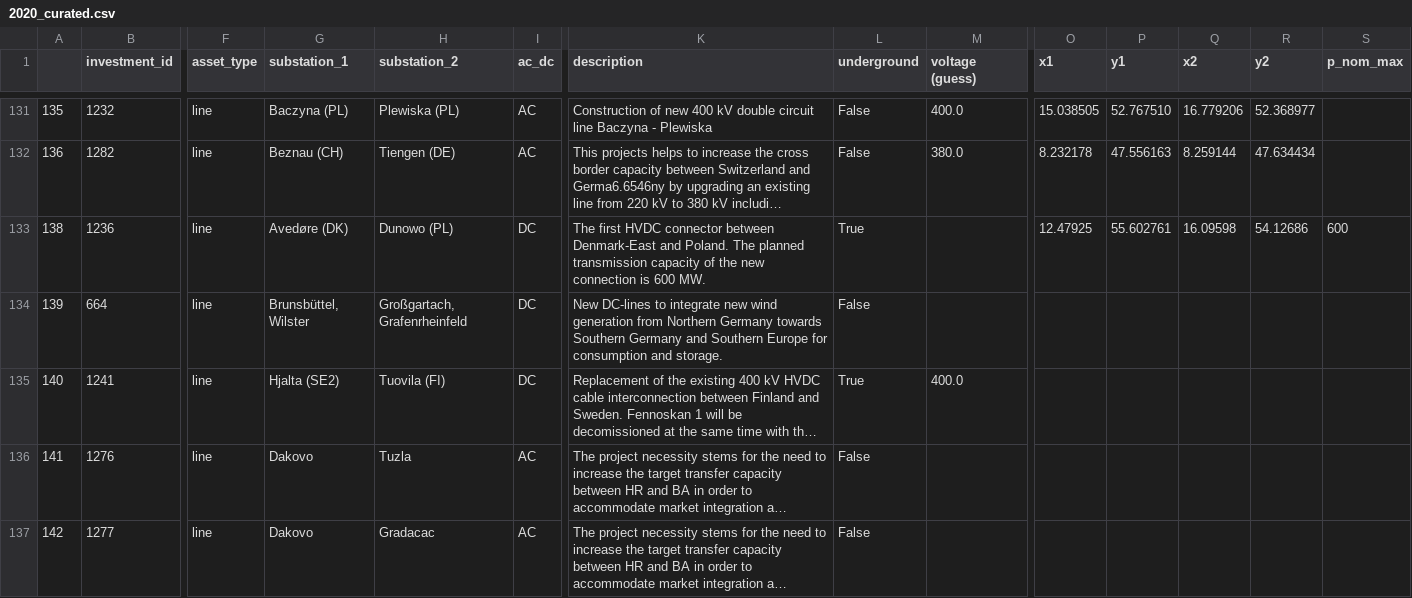
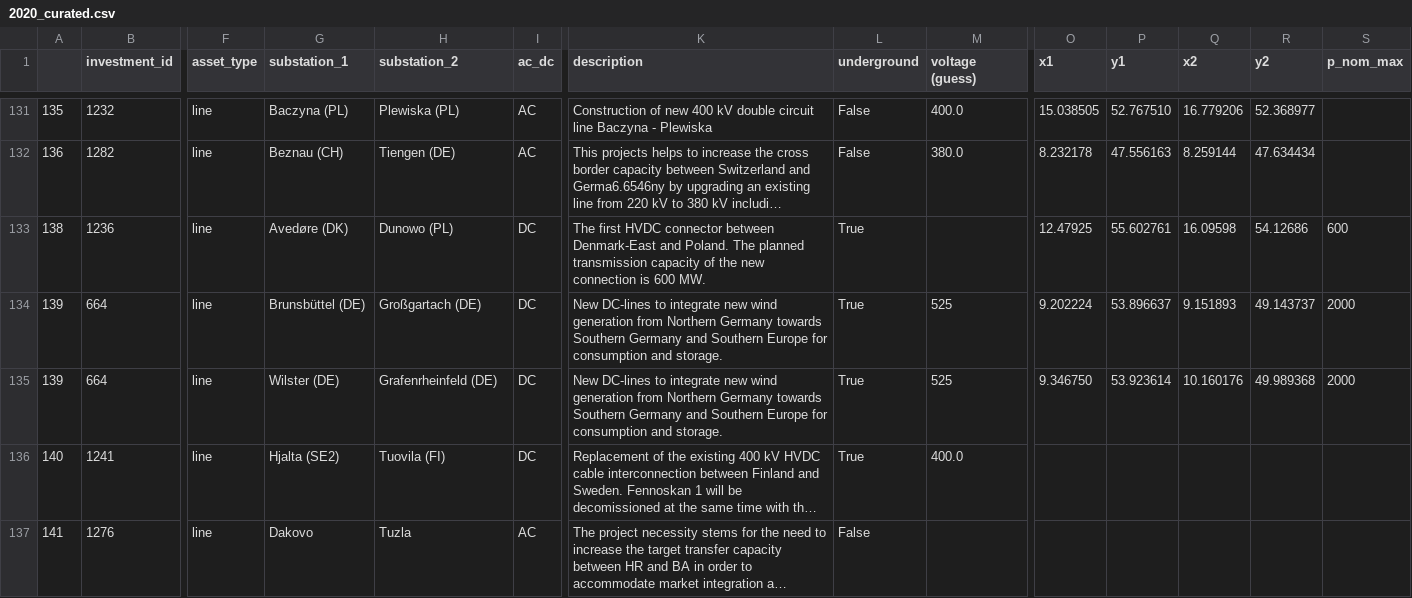
Before and after one commit to grecht/tyndp_to_pypsa, a CSV file: 2020/2020_curated.csv, drawn as a sheet; only a part is shown, gaps mark what is left out; the shorter side is filled out with more unchanged rows; long unchanged cells end in …; rows hold the shown columns only; the diff names each change by its address in the sheet, - before the commit and + after, or states it on an @@ line.

Commit message:
Add proj 235

```diff
--- a/2020/2020_curated.csv
+++ b/2020/2020_curated.csv
-G134 (substation_1): Brunsbüttel, Wilster
+G134 (substation_1): Brunsbüttel (DE)
-H134 (substation_2): Großgartach, Grafenrheinfeld
+H134 (substation_2): Großgartach (DE)
-L134 (underground): False
+L134 (underground): True
-M134 (voltage (guess)): (empty)
+M134 (voltage (guess)): 525
-O134 (x1): (empty)
+O134 (x1): 9.202224
-P134 (y1): (empty)
+P134 (y1): 53.896637
-Q134 (x2): (empty)
+Q134 (x2): 9.151893
-R134 (y2): (empty)
+R134 (y2): 49.143737
-S134 (p_nom_max): (empty)
+S134 (p_nom_max): 2000
+row 135: 139 | 664 | line | Wilster (DE) | Grafenrheinfeld (DE) | DC | New DC-lines to integrate new wind generation from Northern Germany towards Southern Germany and Southern Europe for consumption and storage. | True | 525 | 9.346750 | 53.923614 | 10.160176 | 49.989368 | 2000
```
